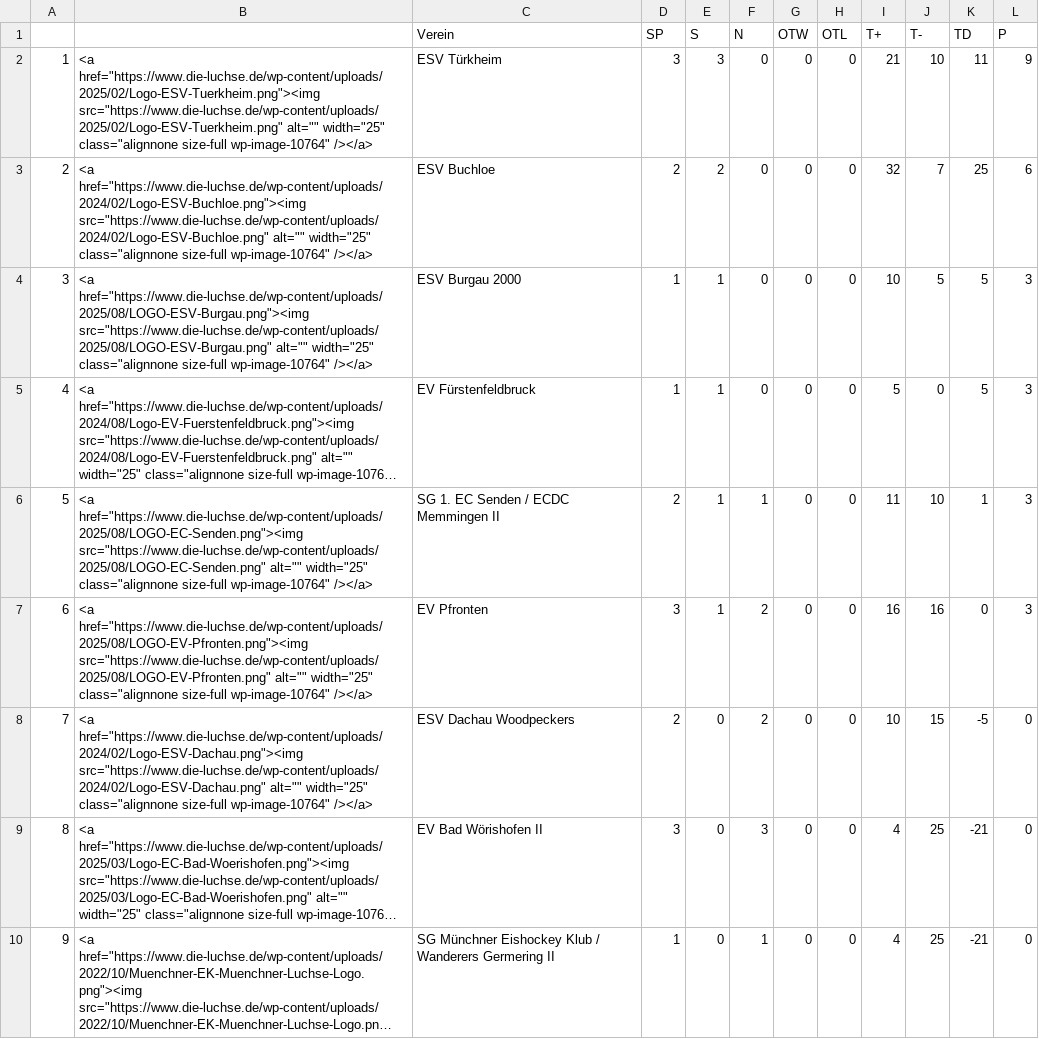
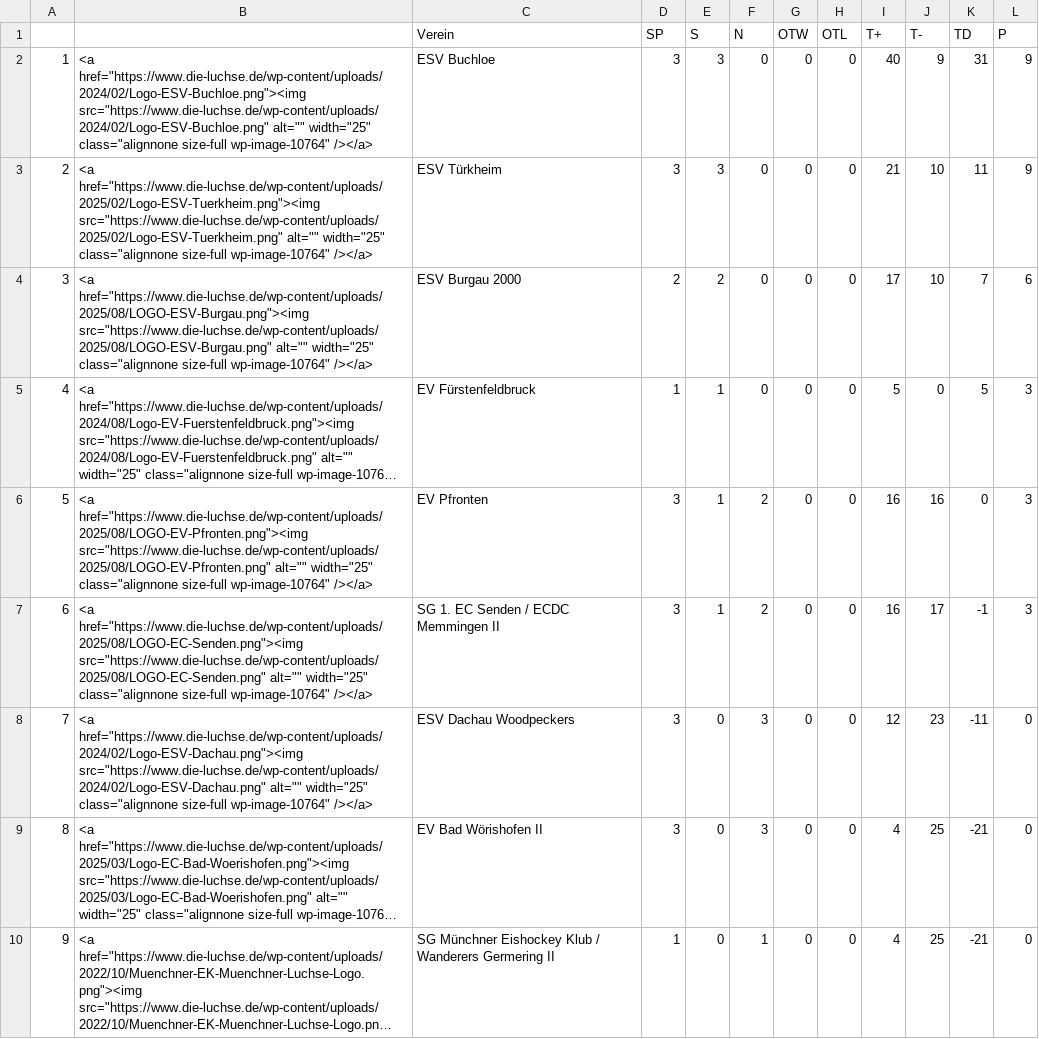
Before and after one commit to lpkiemes/mek-autotabelle, a CSV file: tabelle_U13.csv, drawn as a sheet; long unchanged cells end in …; removed rows and columns are numbered as before the commit, all else as after; the diff names each change by its address in the sheet, - before the commit and + after, or states it on an @@ line.

```diff
--- a/tabelle_U13.csv
+++ b/tabelle_U13.csv
+row 2: 1 | <a href="https://www.die-luchse.de/wp-content/uploads/2024/02/Logo-ESV-Buchloe.png"><img src="https://www.die-luchse.de/wp-content/uploads/2024/02/Logo-ESV-Buchloe.png" alt="" width="25" class="alignnone size-full wp-image-10764" /></a> | ESV Buchloe | 3 | 3 | 0 | 0 | 0 | 40 | 9 | 31 | 9
@@ column A renumbered between rows 3 and 6 @@
-row 3: 2 | <a href="https://www.die-luchse.de/wp-content/uploads/2024/02/Logo-ESV-Buchloe.png"><img src="https://www.die-luchse.de/wp-content/uploads/2024/02/Logo-ESV-Buchloe.png" alt="" width="25" class="alignnone size-full wp-image-10764" /></a> | ESV Buchloe | 2 | 2 | 0 | 0 | 0 | 32 | 7 | 25 | 6
-D4 (SP): 1
+D4 (SP): 2
-E4 (S): 1
+E4 (S): 2
-I4 (T+): 10
+I4 (T+): 17
-J4 (T-): 5
+J4 (T-): 10
-K4 (TD): 5
+K4 (TD): 7
-L4 (P): 3
+L4 (P): 6
-row 6: 5 | <a href="https://www.die-luchse.de/wp-content/uploads/2025/08/LOGO-EC-Senden.png"><img src="https://www.die-luchse.de/wp-content/uploads/2025/08/LOGO-EC-Senden.png" alt="" width="25" class="alignnone size-full wp-image-10764" /></a> | SG 1. EC Senden / ECDC Memmingen II | 2 | 1 | 1 | 0 | 0 | 11 | 10 | 1 | 3
+row 7: 6 | <a href="https://www.die-luchse.de/wp-content/uploads/2025/08/LOGO-EC-Senden.png"><img src="https://www.die-luchse.de/wp-content/uploads/2025/08/LOGO-EC-Senden.png" alt="" width="25" class="alignnone size-full wp-image-10764" /></a> | SG 1. EC Senden / ECDC Memmingen II | 3 | 1 | 2 | 0 | 0 | 16 | 17 | -1 | 3
-D8 (SP): 2
+D8 (SP): 3
-F8 (N): 2
+F8 (N): 3
-I8 (T+): 10
+I8 (T+): 12
-J8 (T-): 15
+J8 (T-): 23
-K8 (TD): -5
+K8 (TD): -11
```
Also changed, not shown: tabelle_U15.csv.
